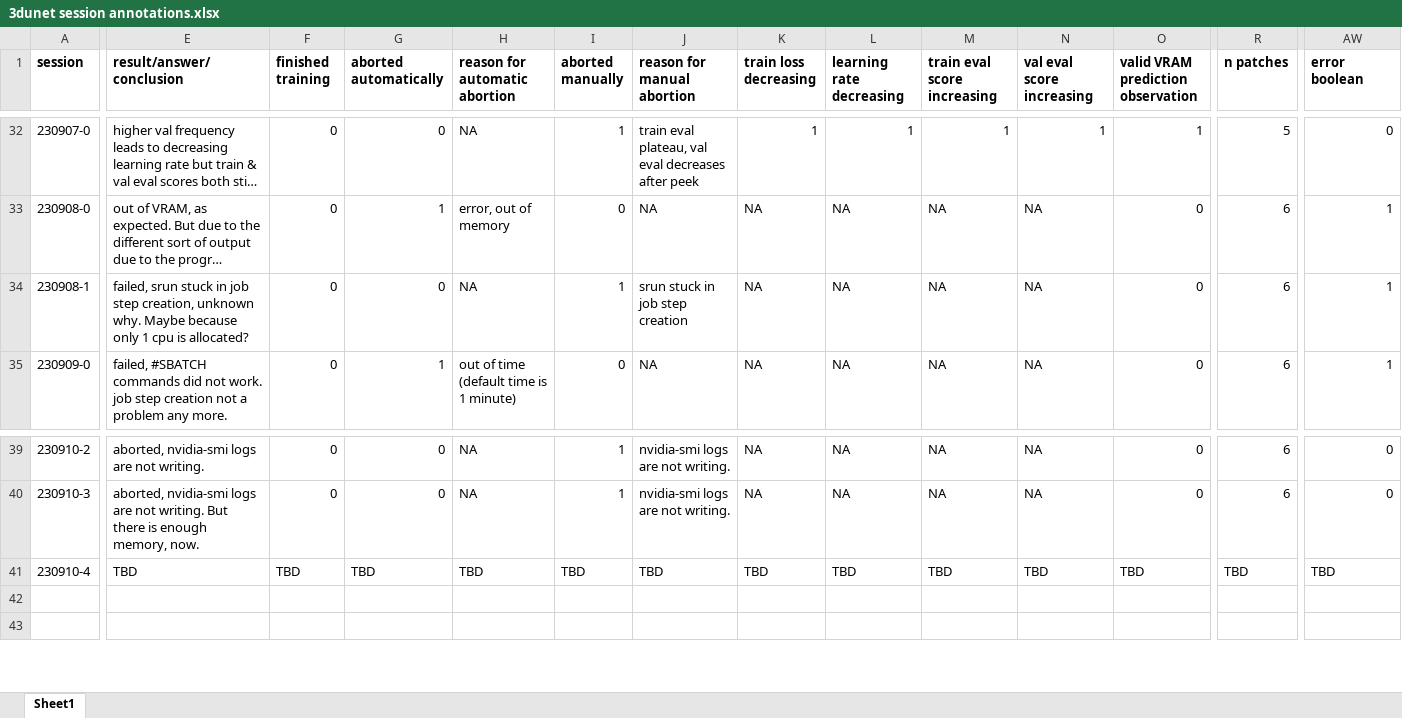
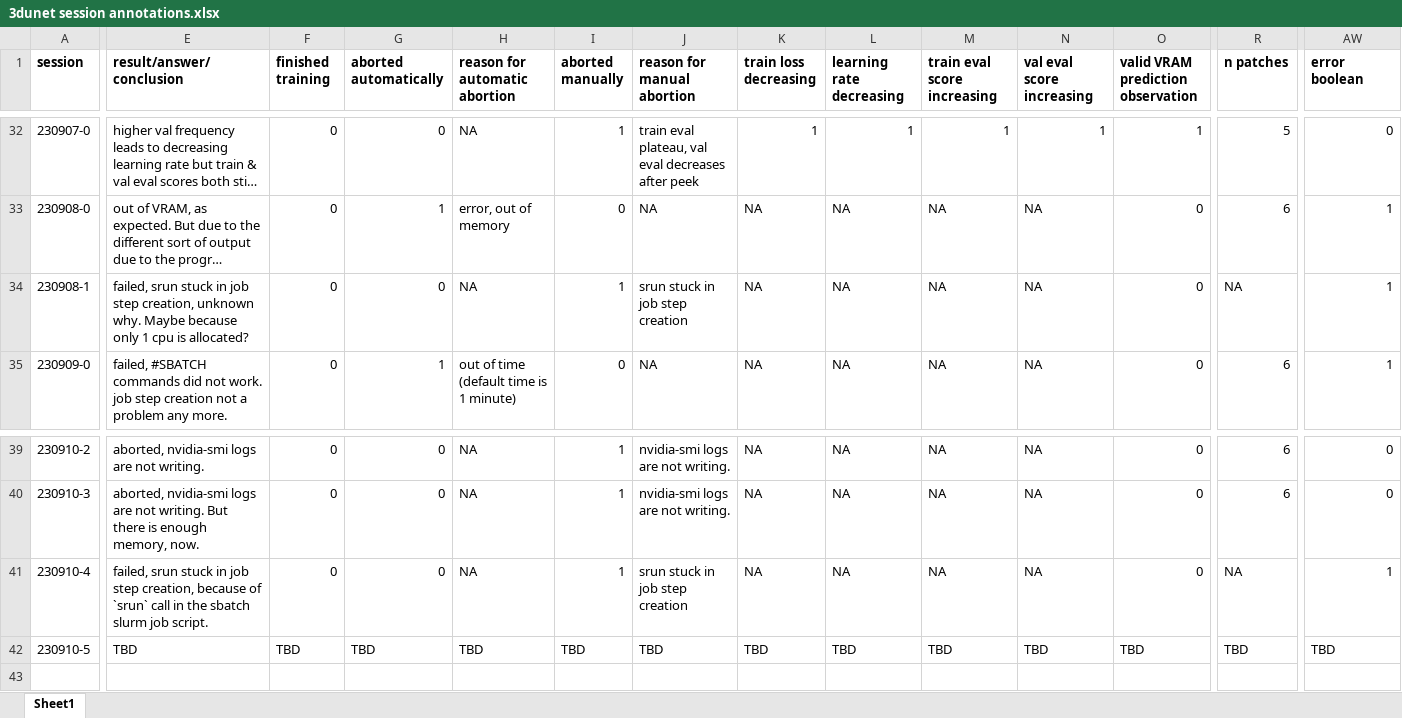
Before and after one commit to radRoy/cloud, an Excel workbook: 3dunet session annotations.xlsx, sheet Sheet1, drawn as a sheet; only a part is shown, gaps mark what is left out; long unchanged cells end in …; values as stored, in another font and other column widths than the file's, no borders; rows hold the shown columns only; the diff covers the shown part only; the diff names each change by its address in the sheet, - before the commit and + after, or states it on an @@ line.

Commit message:
prep train3dunet session

```diff
--- a/3dunet session annotations.xlsx (sheet Sheet1)
+++ b/3dunet session annotations.xlsx (sheet Sheet1)
-R34 (n patches): 6
+R34 (n patches): NA
-E41 (result/answer/conclusion): TBD
+E41 (result/answer/conclusion): failed, srun stuck in job step creation, because of `srun` call in the sbatch slurm job script.
-F41 (finished training): TBD
+F41 (finished training): 0
-G41 (aborted automatically): TBD
+G41 (aborted automatically): 0
-H41 (reason for automatic abortion): TBD
+H41 (reason for automatic abortion): NA
-I41 (aborted manually): TBD
+I41 (aborted manually): 1
-J41 (reason for manual abortion): TBD
+J41 (reason for manual abortion): srun stuck in job step creation
-K41 (train loss decreasing): TBD
+K41 (train loss decreasing): NA
-L41 (learning rate decreasing): TBD
+L41 (learning rate decreasing): NA
-M41 (train eval score increasing): TBD
+M41 (train eval score increasing): NA
-N41 (val eval score increasing): TBD
+N41 (val eval score increasing): NA
-O41: TBD
+O41: 0
-R41 (n patches): TBD
+R41 (n patches): NA
-AW41 (error boolean): TBD
+AW41 (error boolean): 1
-row 42: (empty)
+row 42: 230910-5 | TBD | TBD | TBD | TBD | TBD | TBD | TBD | TBD | TBD | TBD | TBD | TBD | TBD
```
Also changed, not shown: 2 edited cells elsewhere in this sheet, 3 other files.
